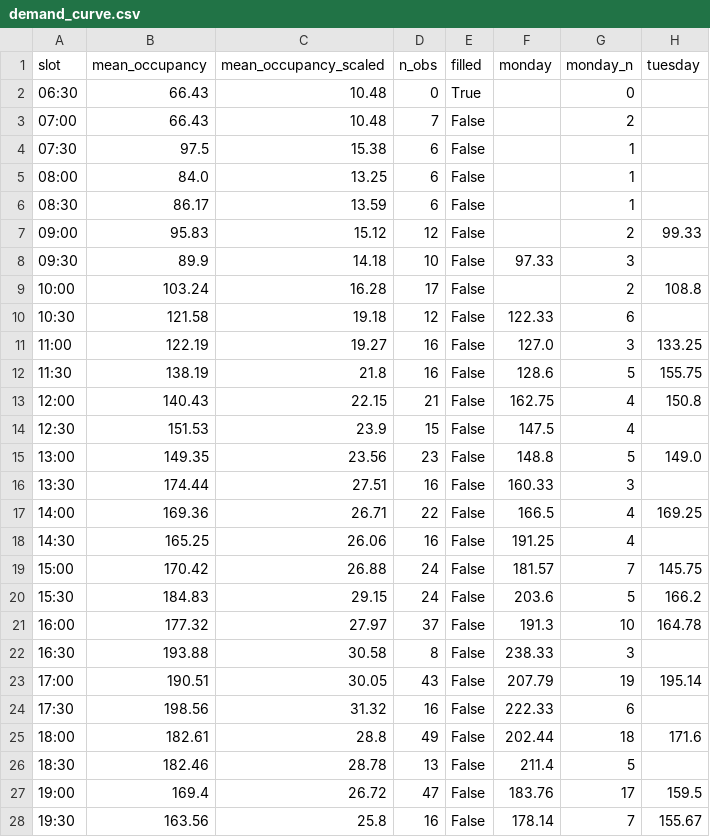
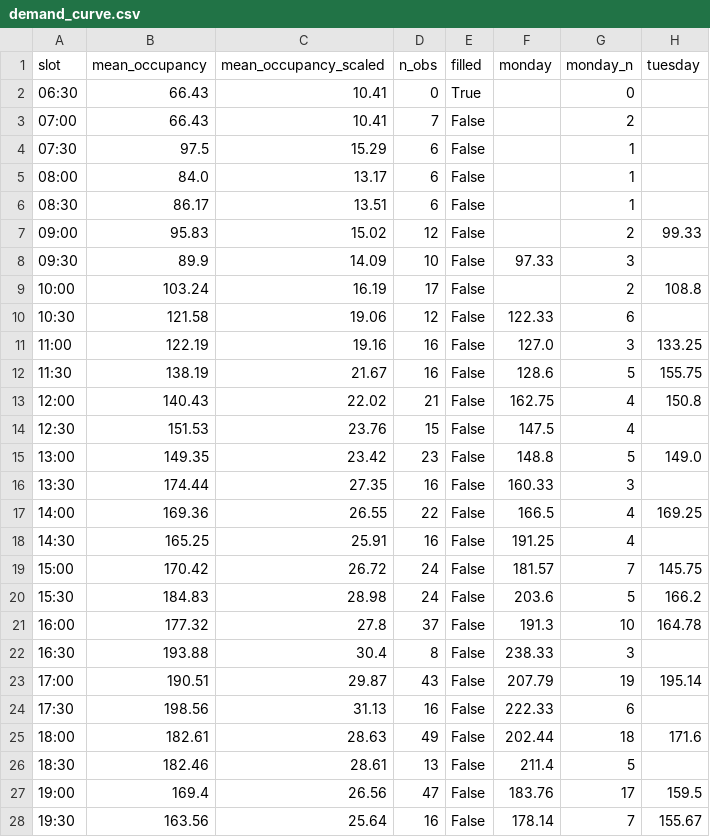
Before and after one commit to hassdbouk/gym-elfarol, a CSV file: data/processed/demand_curve.csv, drawn as a sheet; only a part is shown; the diff covers the shown part only; the diff names each change by its address in the sheet, - before the commit and + after, or states it on an @@ line.

```diff
--- a/data/processed/demand_curve.csv
+++ b/data/processed/demand_curve.csv
-C2:C3 (mean_occupancy_scaled): 10.48
+C2:C3 (mean_occupancy_scaled): 10.41
-C4 (mean_occupancy_scaled): 15.38
+C4 (mean_occupancy_scaled): 15.29
-C5 (mean_occupancy_scaled): 13.25
+C5 (mean_occupancy_scaled): 13.17
-C6 (mean_occupancy_scaled): 13.59
+C6 (mean_occupancy_scaled): 13.51
-C7 (mean_occupancy_scaled): 15.12
+C7 (mean_occupancy_scaled): 15.02
-C8 (mean_occupancy_scaled): 14.18
+C8 (mean_occupancy_scaled): 14.09
-C9 (mean_occupancy_scaled): 16.28
+C9 (mean_occupancy_scaled): 16.19
-C10 (mean_occupancy_scaled): 19.18
+C10 (mean_occupancy_scaled): 19.06
-C11 (mean_occupancy_scaled): 19.27
+C11 (mean_occupancy_scaled): 19.16
-C12 (mean_occupancy_scaled): 21.8
+C12 (mean_occupancy_scaled): 21.67
-C13 (mean_occupancy_scaled): 22.15
+C13 (mean_occupancy_scaled): 22.02
-C14 (mean_occupancy_scaled): 23.9
+C14 (mean_occupancy_scaled): 23.76
-C15 (mean_occupancy_scaled): 23.56
+C15 (mean_occupancy_scaled): 23.42
-C16 (mean_occupancy_scaled): 27.51
+C16 (mean_occupancy_scaled): 27.35
-C17 (mean_occupancy_scaled): 26.71
+C17 (mean_occupancy_scaled): 26.55
-C18 (mean_occupancy_scaled): 26.06
+C18 (mean_occupancy_scaled): 25.91
-C19 (mean_occupancy_scaled): 26.88
+C19 (mean_occupancy_scaled): 26.72
-C20 (mean_occupancy_scaled): 29.15
+C20 (mean_occupancy_scaled): 28.98
-C21 (mean_occupancy_scaled): 27.97
+C21 (mean_occupancy_scaled): 27.8
-C22 (mean_occupancy_scaled): 30.58
+C22 (mean_occupancy_scaled): 30.4
-C23 (mean_occupancy_scaled): 30.05
+C23 (mean_occupancy_scaled): 29.87
-C24 (mean_occupancy_scaled): 31.32
+C24 (mean_occupancy_scaled): 31.13
-C25 (mean_occupancy_scaled): 28.8
+C25 (mean_occupancy_scaled): 28.63
-C26 (mean_occupancy_scaled): 28.78
+C26 (mean_occupancy_scaled): 28.61
-C27 (mean_occupancy_scaled): 26.72
+C27 (mean_occupancy_scaled): 26.56
-C28 (mean_occupancy_scaled): 25.8
+C28 (mean_occupancy_scaled): 25.64
```
Also changed, not shown: 4 edited cells elsewhere in this file, netlogo/seed_history.csv, 18 other files.
